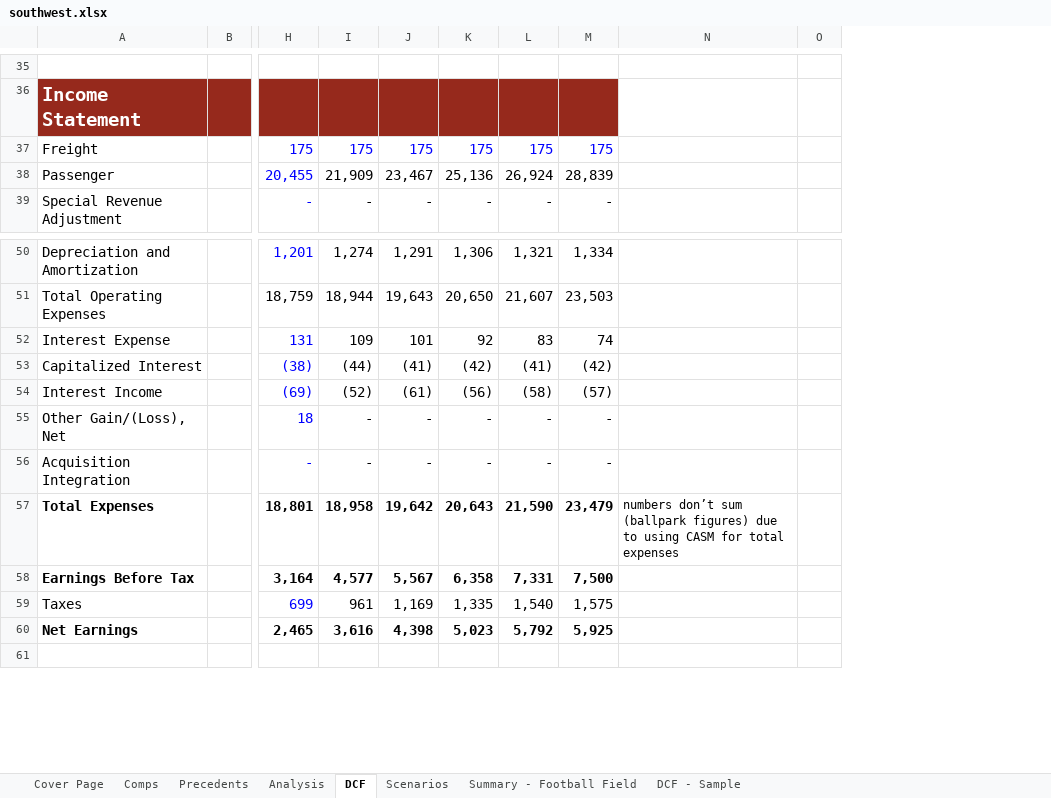
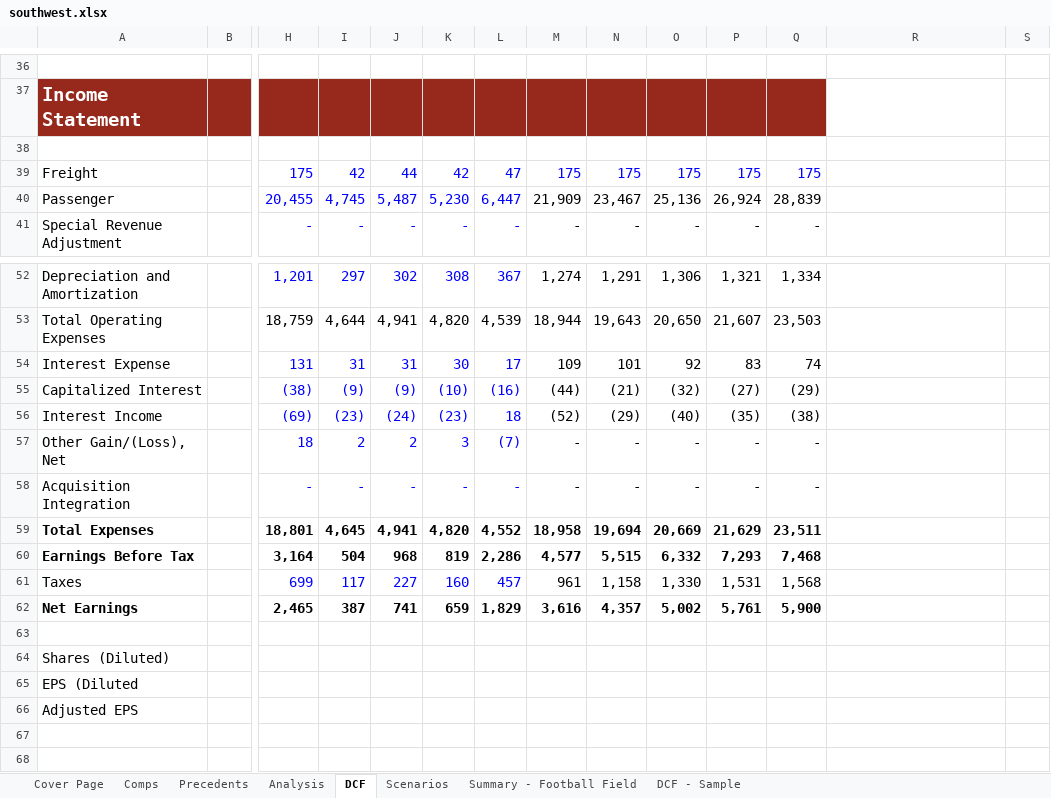
Before and after one commit to travisvandusseldorp/models, an Excel workbook: southwest.xlsx, sheet DCF, drawn as a sheet; only a part is shown, gaps mark what is left out; values as stored, in another font and other column widths than the file's, no borders; charts and pictures and conditional formats not drawn; addresses are those after the commit; rows hold the shown columns only; the diff covers the shown part only; the diff names each change by its address in the sheet, - before the commit and + after, or states it on an @@ line.

```diff
--- a/southwest.xlsx (sheet DCF)
+++ b/southwest.xlsx (sheet DCF)
+column I, rows 39-41: 42 | 4,745 | -; rows 52-62: 297 | 4,644 | 31 | (9) | (23) | 2 | - | 4,645 | 504 | 117 | 387
+column J, rows 39-41: 44 | 5,487 | -; rows 52-62: 302 | 4,941 | 31 | (9) | (24) | 2 | - | 4,941 | 968 | 227 | 741
+column K, rows 39-41: 42 | 5,230 | -; rows 52-62: 308 | 4,820 | 30 | (10) | (23) | 3 | - | 4,820 | 819 | 160 | 659
+column L, rows 39-41: 47 | 6,447 | -; rows 52-62: 367 | 4,539 | 17 | (16) | 18 | (7) | - | 4,552 | 2,286 | 457 | 1,829
+row 38: (empty)
-N55: (41)
+N55: (21)
-O55: (42)
+O55: (32)
-P55: (41)
+P55: (27)
-Q55: (42)
+Q55: (29)
-N56: (61)
+N56: (29)
-O56: (56)
+O56: (40)
-P56: (58)
+P56: (35)
-Q56: (57)
+Q56: (38)
-N59: 19,642
+N59: 19,694
-O59: 20,643
+O59: 20,669
-P59: 21,590
+P59: 21,629
-Q59: 23,479
+Q59: 23,511
-R59: numbers don’t sum (ballpark figures) due to using CASM for total expenses
+R59: (empty)
-N60: 5,567
+N60: 5,515
-O60: 6,358
+O60: 6,332
-P60: 7,331
+P60: 7,293
-Q60: 7,500
+Q60: 7,468
-N61: 1,169
+N61: 1,158
-O61: 1,335
+O61: 1,330
-P61: 1,540
+P61: 1,531
-Q61: 1,575
+Q61: 1,568
-N62: 4,398
+N62: 4,357
-O62: 5,023
+O62: 5,002
-P62: 5,792
+P62: 5,761
-Q62: 5,925
+Q62: 5,900
+row 63: (empty)
+row 64: Shares (Diluted)
+row 65: EPS (Diluted
+row 66: Adjusted EPS
+row 67: (empty)
```
Also changed, not shown: 6 added rows, 1 removed row, 99 edited cells and cell formats elsewhere in this sheet, sheet Scenarios, formulas that keep their value, charts or pictures.
